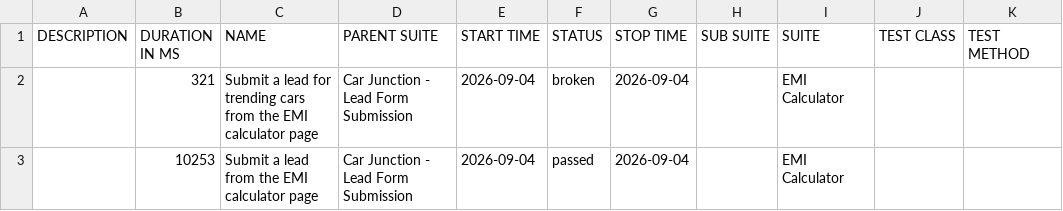
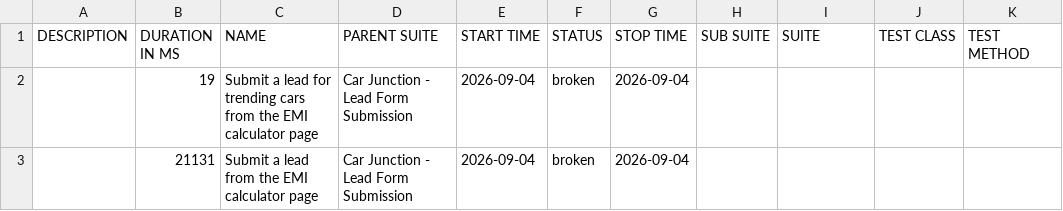
Before and after one commit to venkateshwari-commits/CarJunction-Automation-Report, a CSV file: data/suites.csv, drawn as a sheet.

```diff
--- a/data/suites.csv
+++ b/data/suites.csv
@@ -1,3 +1,3 @@
 "DESCRIPTION","DURATION IN MS","NAME","PARENT SUITE","START TIME","STATUS","STOP TIME","SUB SUITE","SUITE","TEST CLASS","TEST METHOD"
-"","321","Submit a lead for trending cars from the EMI calculator page","Car Junction - Lead Form Submission","2026-09-04","broken","2026-09-04","","EMI Calculator","",""
-"","10253","Submit a lead from the EMI calculator page","Car Junction - Lead Form Submission","2026-09-04","passed","2026-09-04","","EMI Calculator","",""
+"","19","Submit a lead for trending cars from the EMI calculator page","Car Junction - Lead Form Submission","2026-09-04","broken","2026-09-04","","","",""
+"","21131","Submit a lead from the EMI calculator page","Car Junction - Lead Form Submission","2026-09-04","broken","2026-09-04","","","",""
```
Also changed, not shown: 32 other files.
